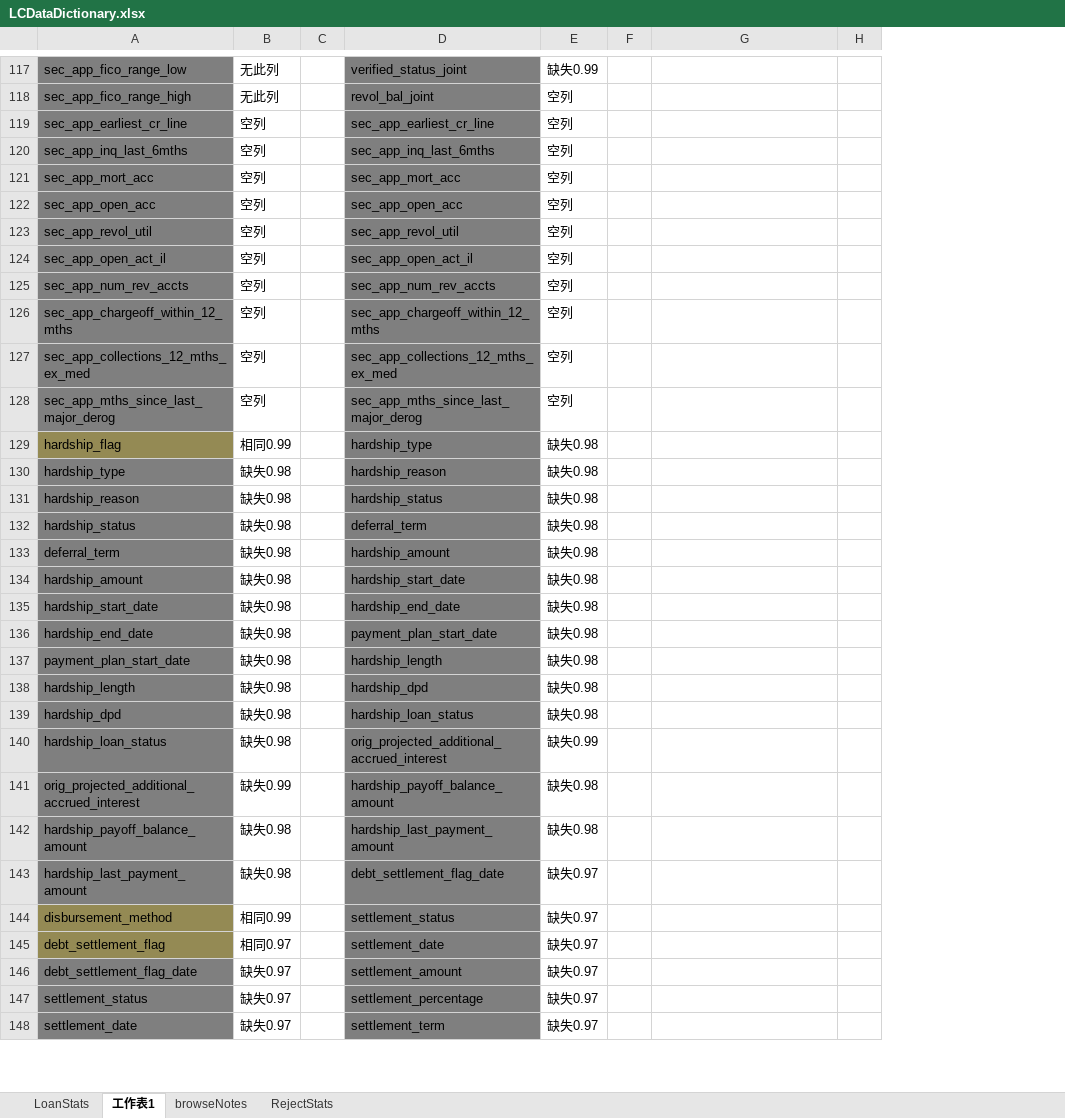
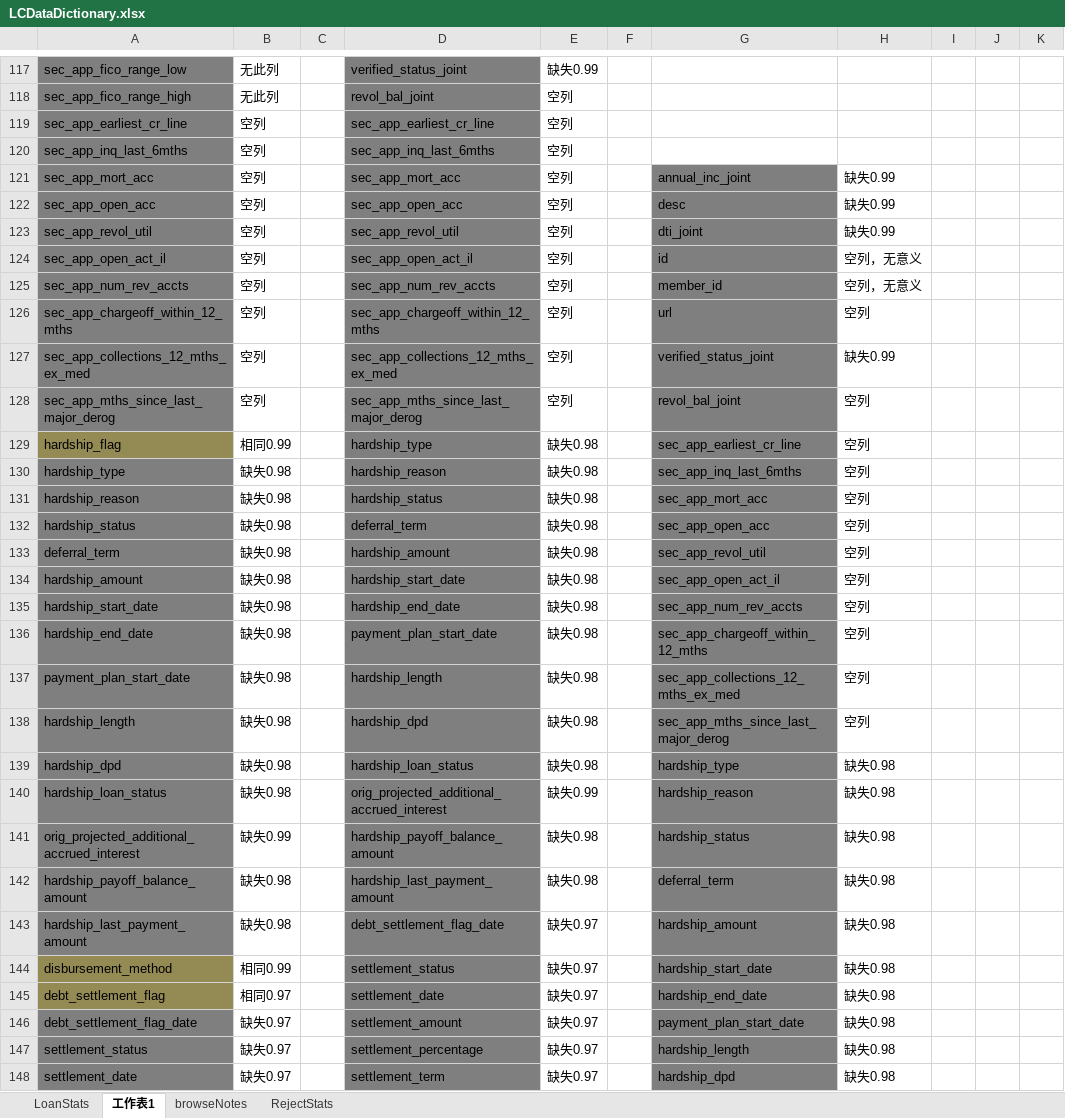
Before and after one commit to kelly-lee/python_demo, an Excel workbook: skl_demo/LCDataDictionary.xlsx, sheet 工作表1, drawn as a sheet; only a part is shown, gaps mark what is left out; values as stored, in another font and other column widths than the file's, no borders; the diff covers the shown part only; the diff names each change by its address in the sheet, - before the commit and + after, or states it on an @@ line.

```diff
--- a/skl_demo/LCDataDictionary.xlsx (sheet 工作表1)
+++ b/skl_demo/LCDataDictionary.xlsx (sheet 工作表1)
+column H, rows 121-148: 缺失0.99 | 缺失0.99 | 缺失0.99 | 空列，无意义 | 空列，无意义 | 空列 | 缺失0.99 | 空列 | 空列 | 空列 | 空列 | 空列 | 空列 | 空列 | 空列 | 空列 | 空列 | 空列 | 缺失0.98 | 缺失0.98 | 缺失0.98 | 缺失0.98 | 缺失0.98 | 缺失0.98 | 缺失0.98 | 缺失0.98 | 缺失0.98 | 缺失0.98
+column I, empty
+column J, empty
-G121: (empty)
+G121: annual_inc_joint
-G121:G148 fill: none
+G121:G148 fill: #7F7F7F
-G122: (empty)
+G122: desc
-G123: (empty)
+G123: dti_joint
-G124: (empty)
+G124: id
-G125: (empty)
+G125: member_id
-G126: (empty)
+G126: url
-G127: (empty)
+G127: verified_status_joint
-G128: (empty)
+G128: revol_bal_joint
-G129: (empty)
+G129: sec_app_earliest_cr_line
-G130: (empty)
+G130: sec_app_inq_last_6mths
-G131: (empty)
+G131: sec_app_mort_acc
-G132: (empty)
+G132: sec_app_open_acc
-G133: (empty)
+G133: sec_app_revol_util
-G134: (empty)
+G134: sec_app_open_act_il
-G135: (empty)
+G135: sec_app_num_rev_accts
-G136: (empty)
+G136: sec_app_chargeoff_within_12_mths
-G137: (empty)
+G137: sec_app_collections_12_mths_ex_med
-G138: (empty)
+G138: sec_app_mths_since_last_major_derog
-G139: (empty)
+G139: hardship_type
-G140: (empty)
+G140: hardship_reason
-G141: (empty)
+G141: hardship_status
-G142: (empty)
+G142: deferral_term
-G143: (empty)
+G143: hardship_amount
-G144: (empty)
+G144: hardship_start_date
-G145: (empty)
+G145: hardship_end_date
-G146: (empty)
+G146: payment_plan_start_date
-G147: (empty)
+G147: hardship_length
-G148: (empty)
+G148: hardship_dpd
```
Also changed, not shown: 10 added rows, 22 edited cells and cell formats elsewhere in this sheet, sheet LoanStats, 1 other file.
